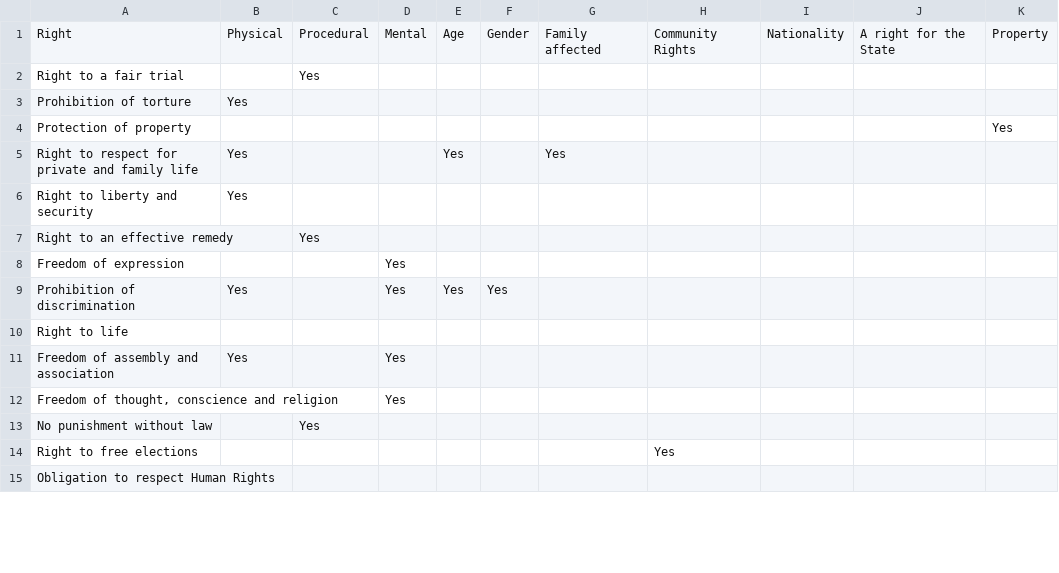
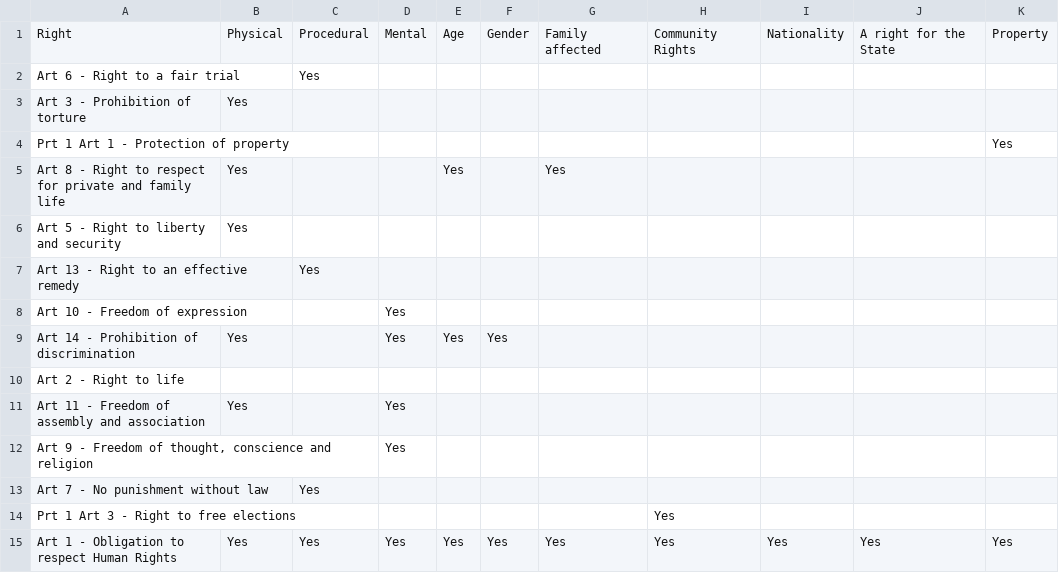
Before and after one commit to Viraaj-A/My-Rights, a CSV file: data/questionnaire_articles.csv, drawn as a sheet; only a part is shown; the diff covers the shown part only.

```diff
--- a/data/questionnaire_articles.csv
+++ b/data/questionnaire_articles.csv
@@ -1,15 +1,15 @@
 Right,Physical,Procedural,Mental,Age,Gender,Family affected,Community Rights,Nationality,A right for the State,Property
-Right to a fair trial,,Yes,,,,,,,,
-Prohibition of torture,Yes,,,,,,,,,
-Protection of property,,,,,,,,,,Yes
-Right to respect for private and family life,Yes,,,Yes,,Yes,,,,
-Right to liberty and security,Yes,,,,,,,,,
-Right to an effective remedy,,Yes,,,,,,,,
-Freedom of expression,,,Yes,,,,,,,
-Prohibition of discrimination,Yes,,Yes,Yes,Yes,,,,,
-Right to life,,,,,,,,,,
-Freedom of assembly and association,Yes,,Yes,,,,,,,
-"Freedom of thought, conscience and religion",,,Yes,,,,,,,
-No punishment without law,,Yes,,,,,,,,
-Right to free elections,,,,,,,Yes,,,
-Obligation to respect Human Rights,,,,,,,,,,
+Art 6 - Right to a fair trial,,Yes,,,,,,,,
+Art 3 - Prohibition of torture,Yes,,,,,,,,,
+Prt 1 Art 1 - Protection of property,,,,,,,,,,Yes
+Art 8 - Right to respect for private and family life,Yes,,,Yes,,Yes,,,,
+Art 5 - Right to liberty and security,Yes,,,,,,,,,
+Art 13 - Right to an effective remedy,,Yes,,,,,,,,
+Art 10 - Freedom of expression,,,Yes,,,,,,,
+Art 14 - Prohibition of discrimination,Yes,,Yes,Yes,Yes,,,,,
+Art 2 - Right to life,,,,,,,,,,
+Art 11 - Freedom of assembly and association,Yes,,Yes,,,,,,,
+"Art 9 - Freedom of thought, conscience and religion",,,Yes,,,,,,,
+Art 7 - No punishment without law,,Yes,,,,,,,,
+Prt 1 Art 3 - Right to free elections,,,,,,,Yes,,,
+Art 1 - Obligation to respect Human Rights,Yes,Yes,Yes,Yes,Yes,Yes,Yes,Yes,Yes,Yes
```
Also changed, not shown: 17 edited cells elsewhere in this file, 2 other files.
